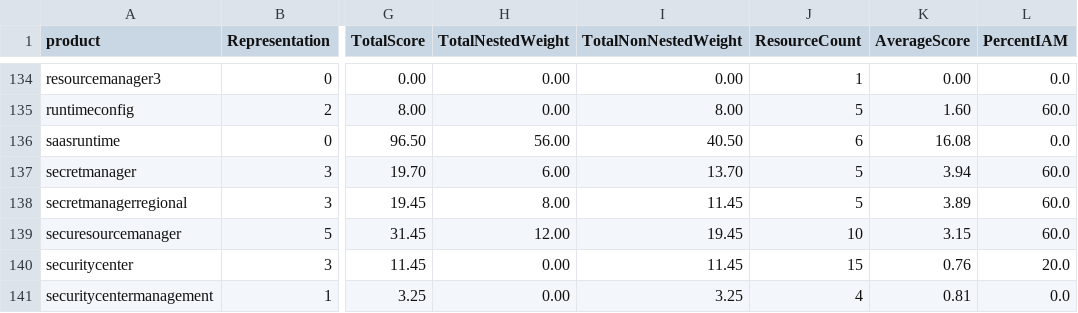
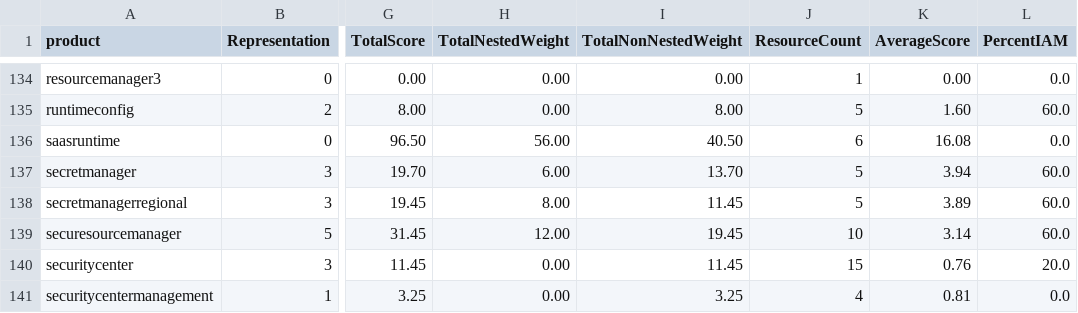
Before and after one commit to c2thorn/terraform-provider-google-beta, a CSV file: attempt2/product_summary.csv, drawn as a sheet; only a part is shown, gaps mark what is left out; the diff names each change by its address in the sheet, - before the commit and + after, or states it on an @@ line.

```diff
--- a/attempt2/product_summary.csv
+++ b/attempt2/product_summary.csv
-K139 (AverageScore): 3.15
+K139 (AverageScore): 3.14
```
Also changed, not shown: attempt2/product_top.csv, attempt2/top20.csv, 3 other files.
